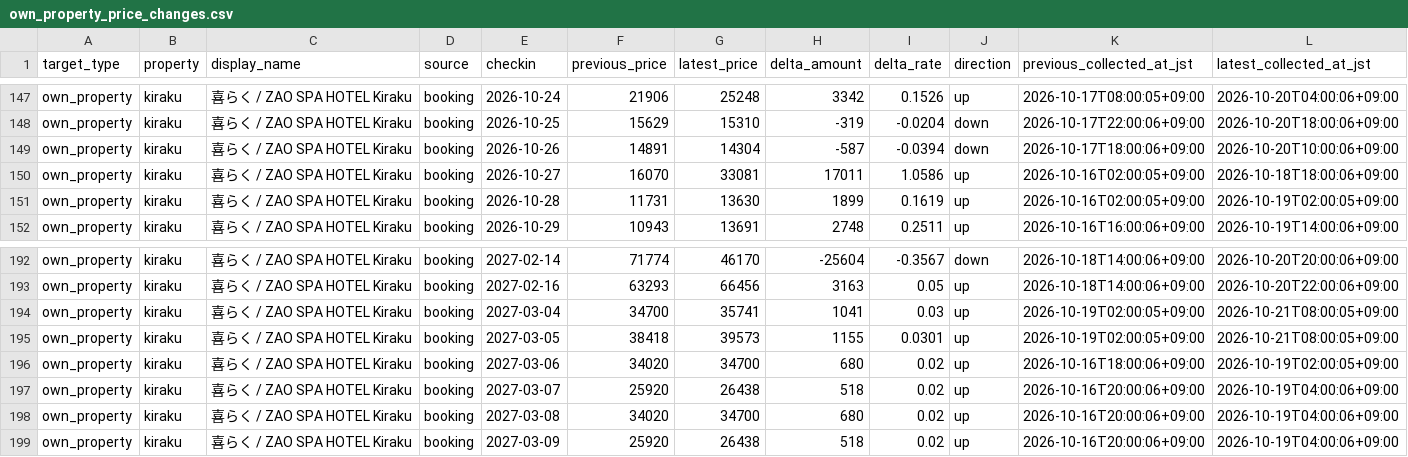
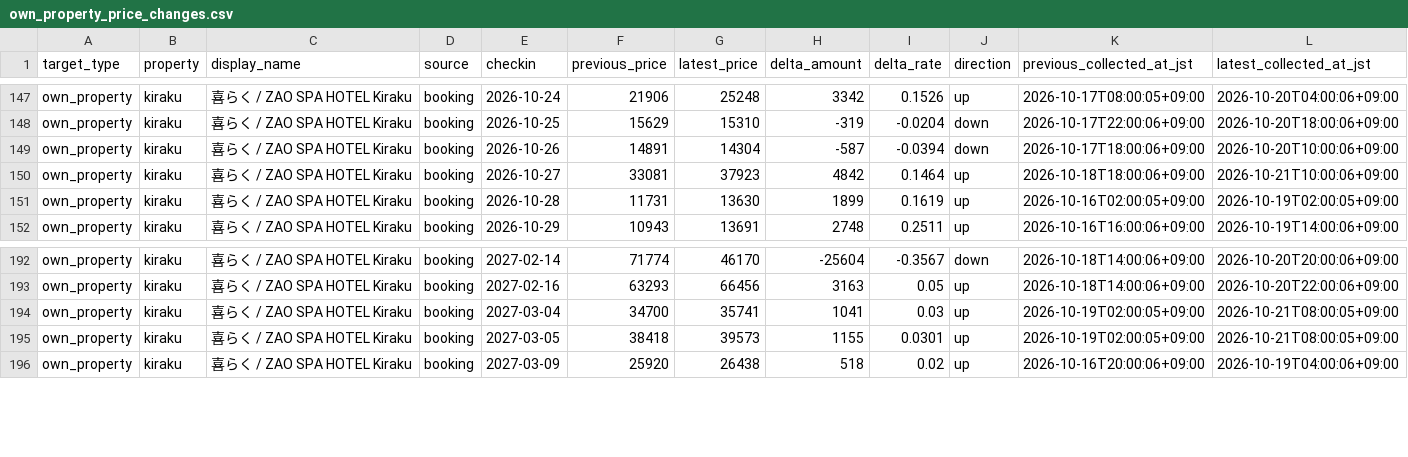
Before and after one commit to ginisato-hash/zao-market-intelligence, a CSV file: apps/zmi-bi-web/data/own_property_price_changes.csv, drawn as a sheet; only a part is shown, gaps mark what is left out.

Commit message:
Auto-commit market data (2026-10-21T12:10:18+09:00)
Automated by ops:auto-commit-push after a scheduled collection run appended
new observations. Data-only: .data/history + apps/zmi-bi-web/data +
.data/market-observations.

```diff
--- a/apps/zmi-bi-web/data/own_property_price_changes.csv
+++ b/apps/zmi-bi-web/data/own_property_price_changes.csv
@@ -149,3 +149,3 @@ own_property,kiraku,喜らく / ZAO SPA HOTEL Kiraku,booking,2026-10-25,15629,15
 own_property,kiraku,喜らく / ZAO SPA HOTEL Kiraku,booking,2026-10-26,14891,14304,-587,-0.0394,down,2026-10-17T18:00:06+09:00,2026-10-20T10:00:06+09:00
-own_property,kiraku,喜らく / ZAO SPA HOTEL Kiraku,booking,2026-10-27,16070,33081,17011,1.0586,up,2026-10-16T02:00:05+09:00,2026-10-18T18:00:06+09:00
+own_property,kiraku,喜らく / ZAO SPA HOTEL Kiraku,booking,2026-10-27,33081,37923,4842,0.1464,up,2026-10-18T18:00:06+09:00,2026-10-21T10:00:06+09:00
 own_property,kiraku,喜らく / ZAO SPA HOTEL Kiraku,booking,2026-10-28,11731,13630,1899,0.1619,up,2026-10-16T02:00:05+09:00,2026-10-19T02:00:05+09:00
@@ -195,5 +195,2 @@ own_property,kiraku,喜らく / ZAO SPA HOTEL Kiraku,booking,2027-03-04,34700,35
 own_property,kiraku,喜らく / ZAO SPA HOTEL Kiraku,booking,2027-03-05,38418,39573,1155,0.0301,up,2026-10-19T02:00:05+09:00,2026-10-21T08:00:05+09:00
-own_property,kiraku,喜らく / ZAO SPA HOTEL Kiraku,booking,2027-03-06,34020,34700,680,0.02,up,2026-10-16T18:00:06+09:00,2026-10-19T02:00:05+09:00
-own_property,kiraku,喜らく / ZAO SPA HOTEL Kiraku,booking,2027-03-07,25920,26438,518,0.02,up,2026-10-16T20:00:06+09:00,2026-10-19T04:00:06+09:00
-own_property,kiraku,喜らく / ZAO SPA HOTEL Kiraku,booking,2027-03-08,34020,34700,680,0.02,up,2026-10-16T20:00:06+09:00,2026-10-19T04:00:06+09:00
 own_property,kiraku,喜らく / ZAO SPA HOTEL Kiraku,booking,2027-03-09,25920,26438,518,0.02,up,2026-10-16T20:00:06+09:00,2026-10-19T04:00:06+09:00
```
Also changed, not shown: apps/zmi-bi-web/data/market_dp_pressure_by_checkin.csv, apps/zmi-bi-web/data/own_property_coverage.csv, 12 other files.
